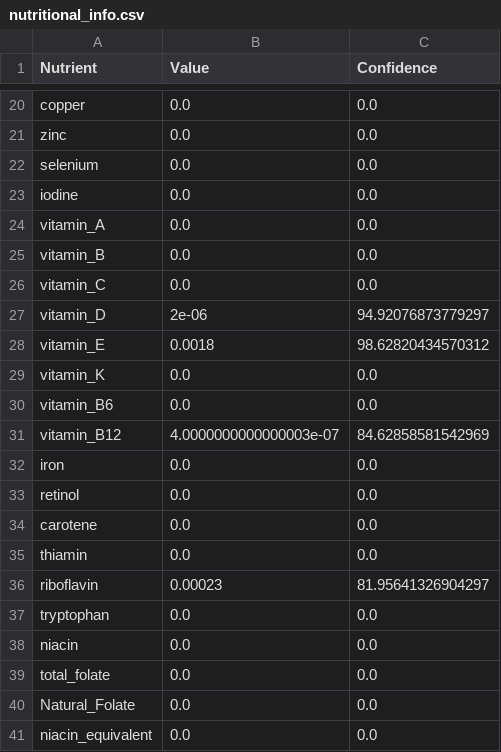
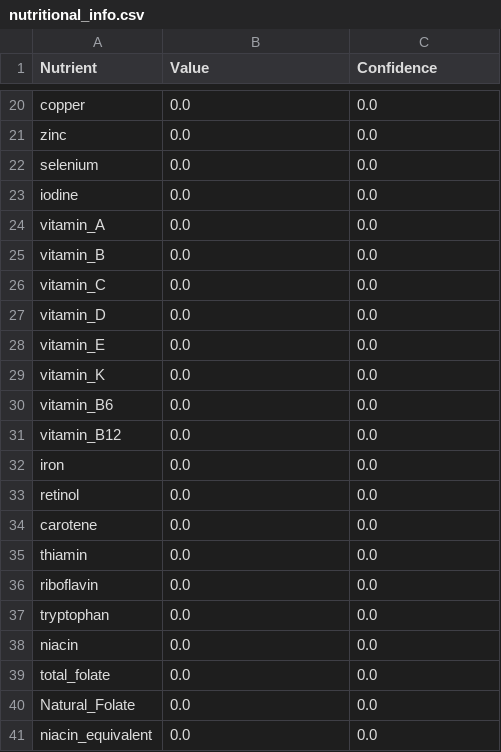
Before and after one commit to Divyanshu411/NutriScan, a CSV file: OCR Research/GUI/nutritional_info.csv, drawn as a sheet; only a part is shown, gaps mark what is left out; the diff covers the shown part only.

```diff
--- a/OCR Research/GUI/nutritional_info.csv
+++ b/OCR Research/GUI/nutritional_info.csv
@@ -26,7 +26,7 @@ vitamin_B,0.0,0.0
 vitamin_C,0.0,0.0
-vitamin_D,2e-06,94.92076873779297
-vitamin_E,0.0018,98.62820434570312
+vitamin_D,0.0,0.0
+vitamin_E,0.0,0.0
 vitamin_K,0.0,0.0
 vitamin_B6,0.0,0.0
-vitamin_B12,4.0000000000000003e-07,84.62858581542969
+vitamin_B12,0.0,0.0
 iron,0.0,0.0
@@ -35,3 +35,3 @@ carotene,0.0,0.0
 thiamin,0.0,0.0
-riboflavin,0.00023,81.95641326904297
+riboflavin,0.0,0.0
 tryptophan,0.0,0.0
```
Also changed, not shown: 20 edited cells elsewhere in this file, 2 other files.
